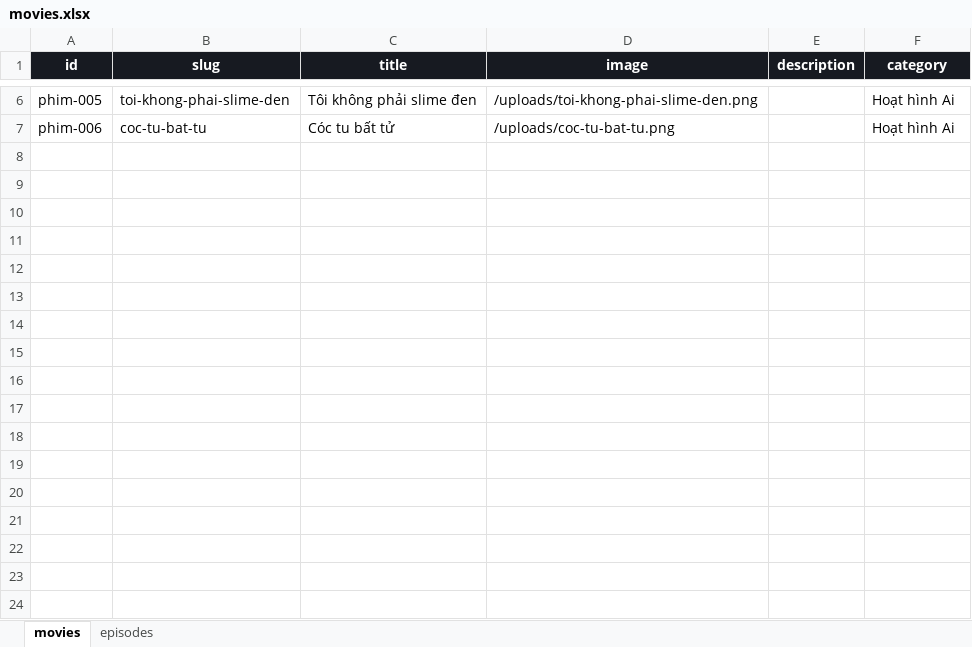
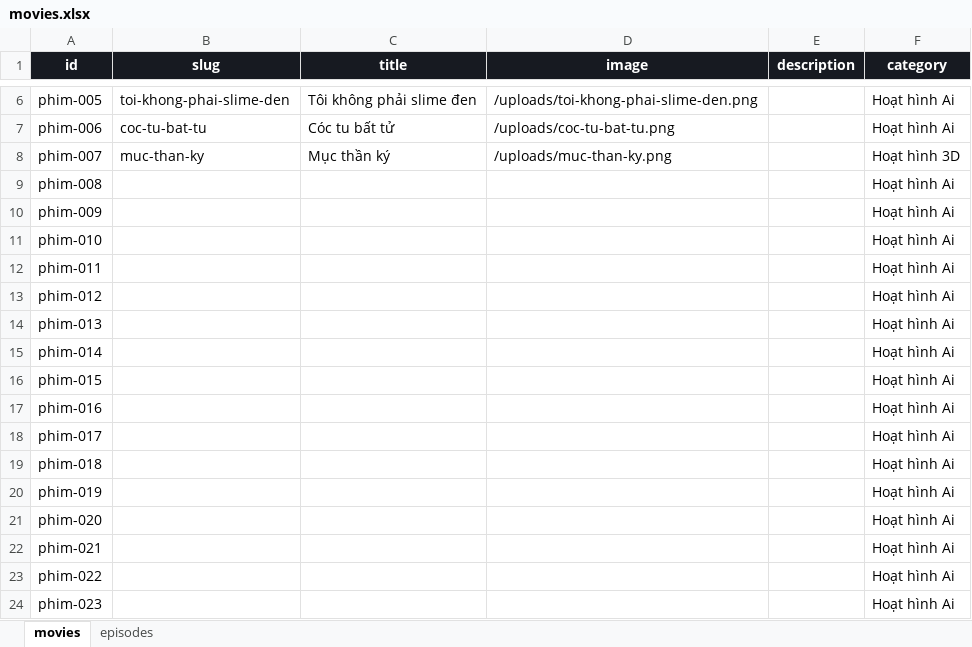
Before and after one commit to dattd101/sku069, an Excel workbook: data/movies.xlsx, sheet movies, drawn as a sheet; only a part is shown, gaps mark what is left out; values as stored, in another font and other column widths than the file's, no borders; table styles not drawn; the diff names each change by its address in the sheet, - before the commit and + after, or states it on an @@ line.

```diff
--- a/data/movies.xlsx (sheet movies)
+++ b/data/movies.xlsx (sheet movies)
+row 8: phim-007 | muc-than-ky | Mục thần ký | /uploads/muc-than-ky.png |  | Hoạt hình 3D
+row 9: phim-008 |  |  |  |  | Hoạt hình Ai
+row 10: phim-009 |  |  |  |  | Hoạt hình Ai
+row 11: phim-010 |  |  |  |  | Hoạt hình Ai
+row 12: phim-011 |  |  |  |  | Hoạt hình Ai
+row 13: phim-012 |  |  |  |  | Hoạt hình Ai
+row 14: phim-013 |  |  |  |  | Hoạt hình Ai
+row 15: phim-014 |  |  |  |  | Hoạt hình Ai
+row 16: phim-015 |  |  |  |  | Hoạt hình Ai
+row 17: phim-016 |  |  |  |  | Hoạt hình Ai
+row 18: phim-017 |  |  |  |  | Hoạt hình Ai
+row 19: phim-018 |  |  |  |  | Hoạt hình Ai
+row 20: phim-019 |  |  |  |  | Hoạt hình Ai
+row 21: phim-020 |  |  |  |  | Hoạt hình Ai
+row 22: phim-021 |  |  |  |  | Hoạt hình Ai
+row 23: phim-022 |  |  |  |  | Hoạt hình Ai
+row 24: phim-023 |  |  |  |  | Hoạt hình Ai
```
Also changed, not shown: sheet episodes, 1 other file.
